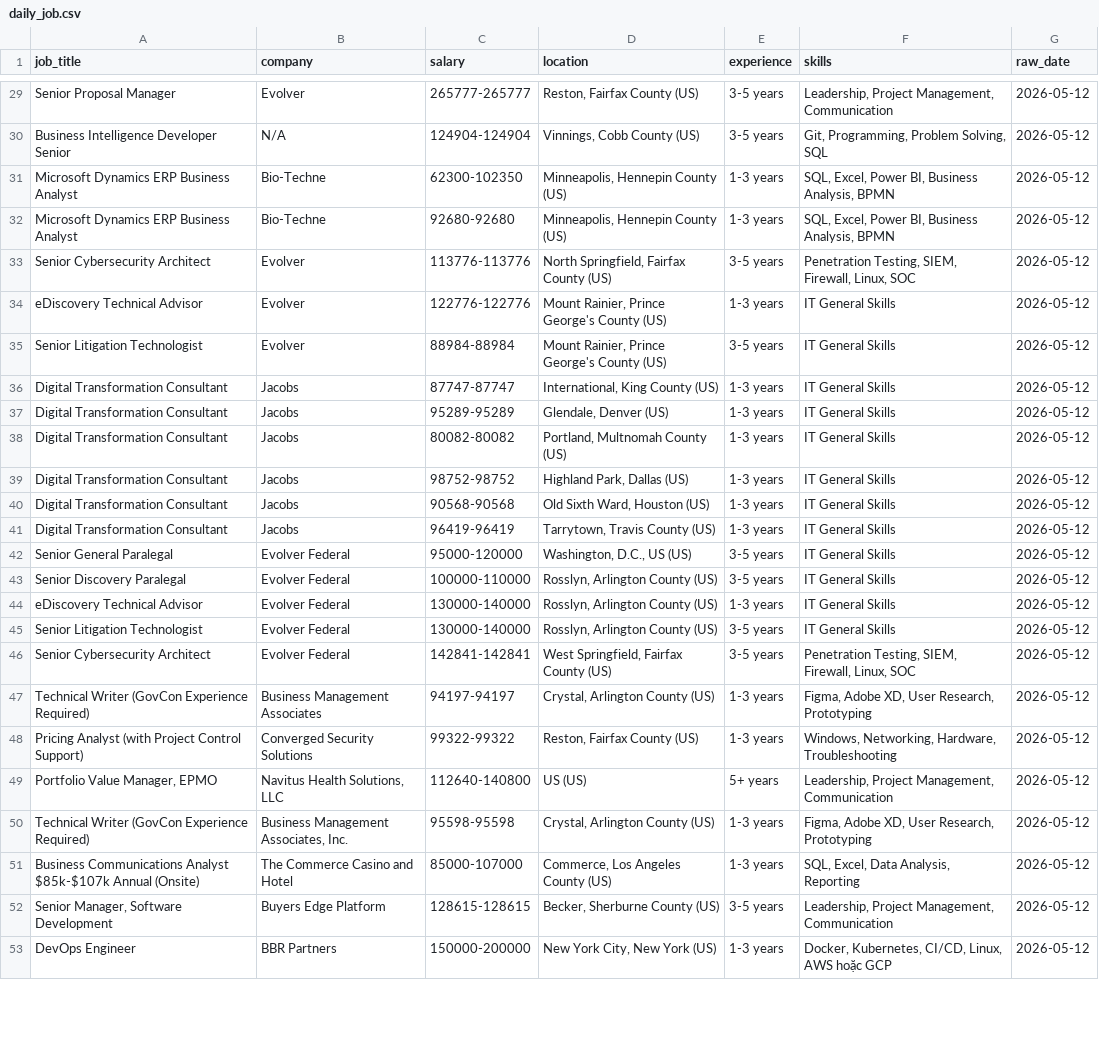
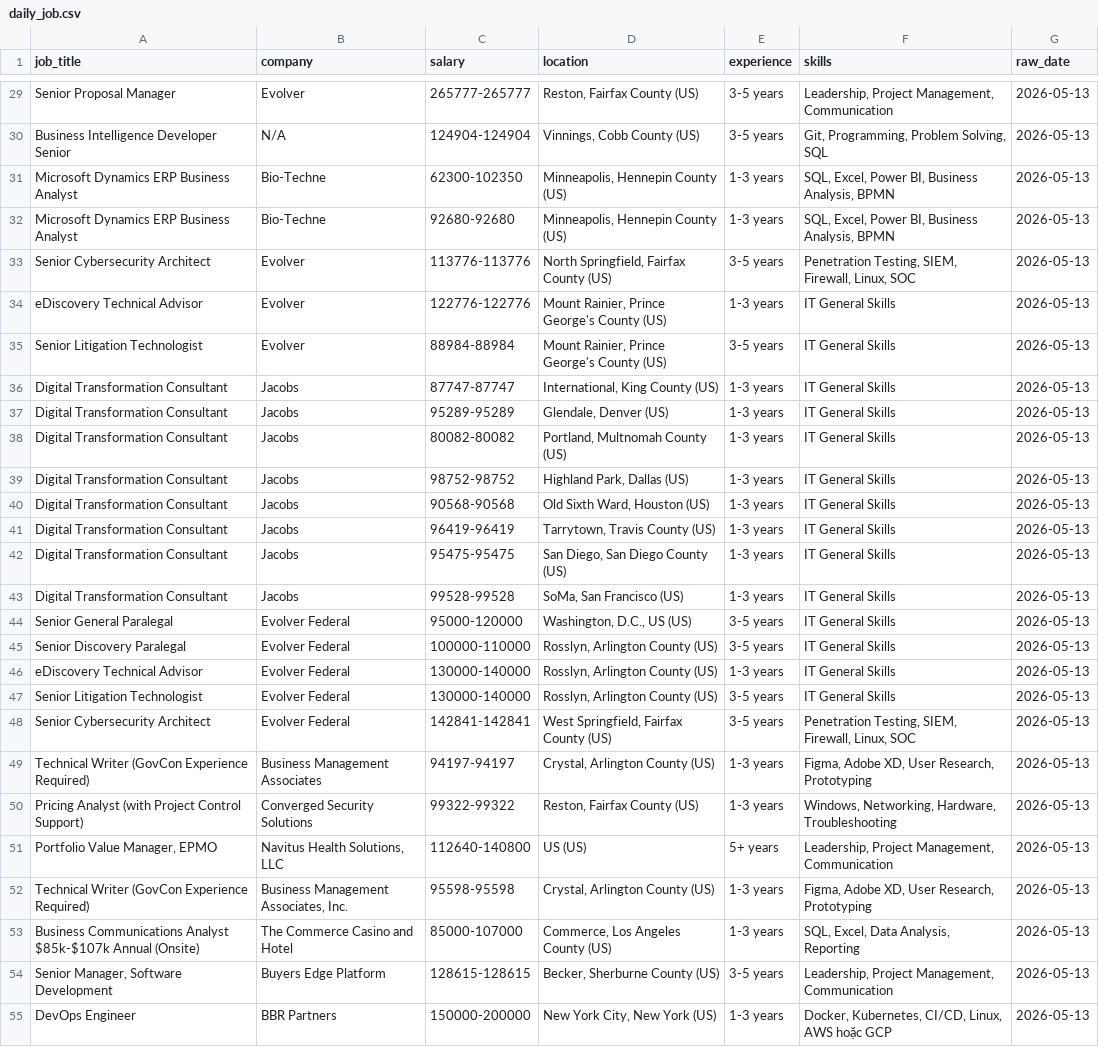
Before and after one commit to kots2915-crypto/IT-Career-Scraper, a CSV file: data/daily_job.csv, drawn as a sheet; only a part is shown, gaps mark what is left out; addresses are those after the commit; the diff covers the shown part only; the diff names each change by its address in the sheet, - before the commit and + after, or states it on an @@ line.

```diff
--- a/data/daily_job.csv
+++ b/data/daily_job.csv
-G29:G41 (raw_date): 2026-05-12
+G29:G41 (raw_date): 2026-05-13
+row 42: Digital Transformation Consultant | Jacobs | 95475-95475 | San Diego, San Diego County (US) | 1-3 years | IT General Skills | 2026-05-13
+row 43: Digital Transformation Consultant | Jacobs | 99528-99528 | SoMa, San Francisco (US) | 1-3 years | IT General Skills | 2026-05-13
-G44:G55 (raw_date): 2026-05-12
+G44:G55 (raw_date): 2026-05-13
```
Also changed, not shown: 37 edited cells elsewhere in this file, data/full_history.csv.
